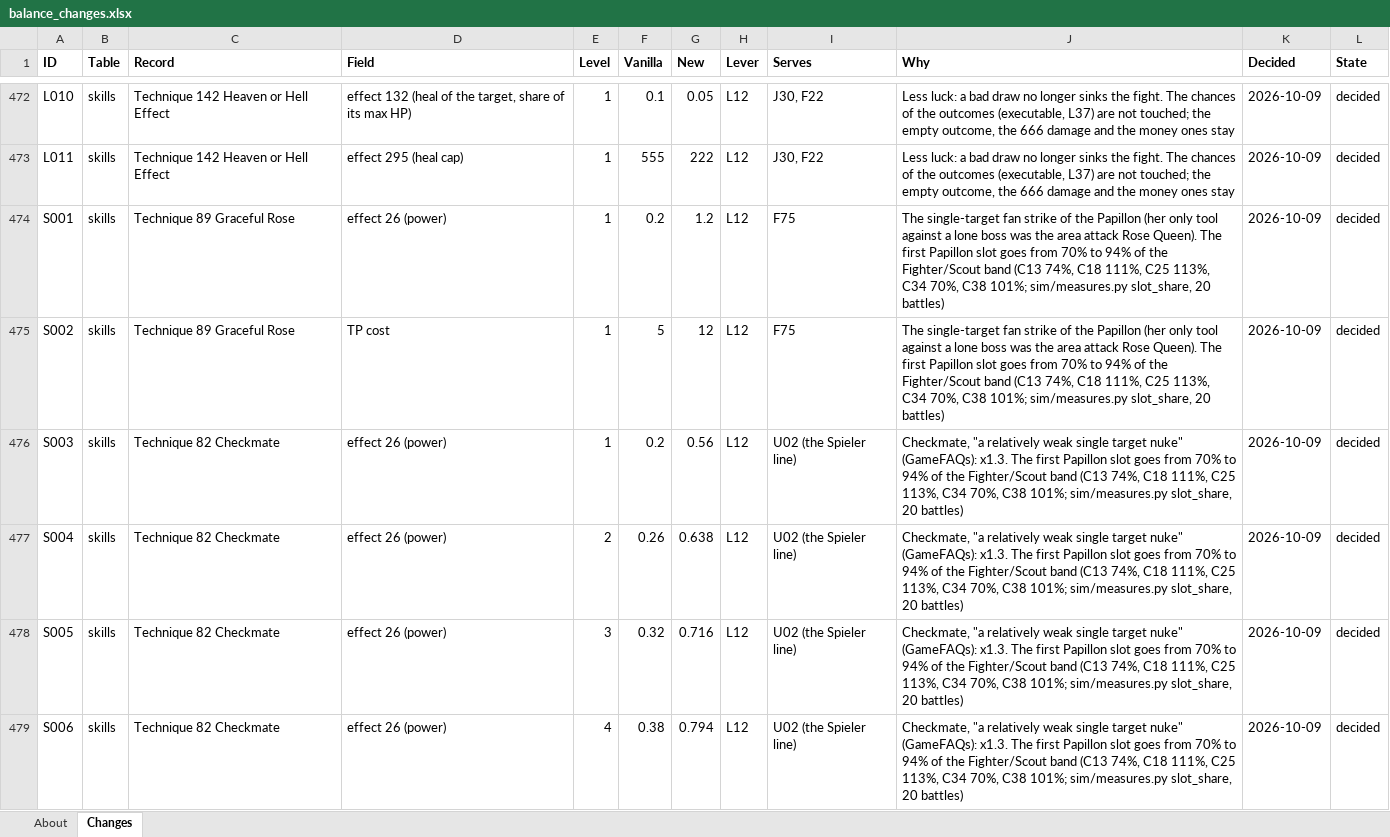
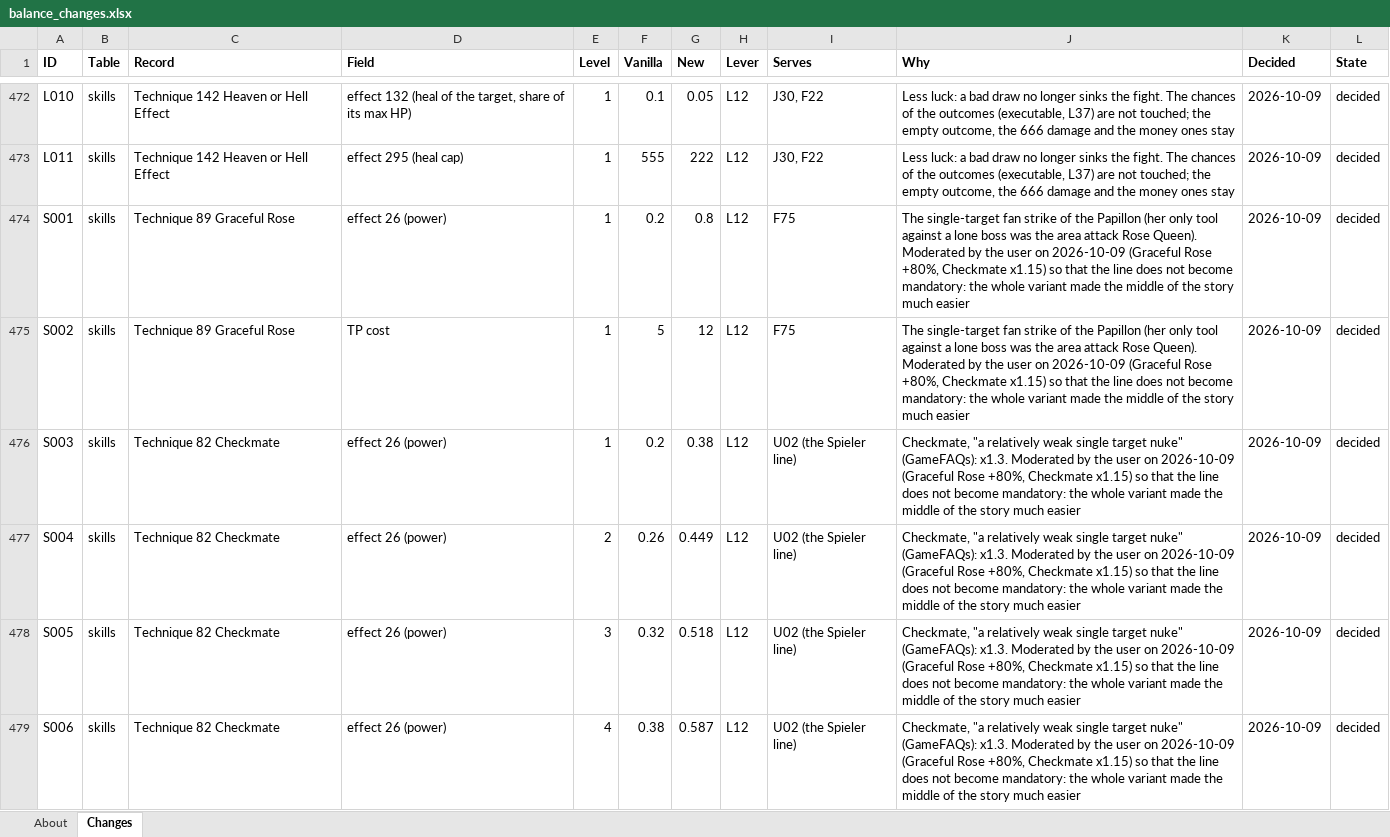
Before and after one commit to Asaad-E/DungeonTravelers_2_2_qol_balance_mod, an Excel workbook: mod_project/data_tables/balance_changes.xlsx, sheet Changes, drawn as a sheet; only a part is shown, gaps mark what is left out; values as stored, in another font and other column widths than the file's, no borders; the diff covers the shown part only; the diff names each change by its address in the sheet, - before the commit and + after, or states it on an @@ line.

Commit message:
data: spieler moderated (Graceful Rose +80%
spieler moderated (Graceful Rose +80%, Checkmate x1.15) so it does not
become mandatory; the slot wins on par with the other lines

```diff
--- a/mod_project/data_tables/balance_changes.xlsx (sheet Changes)
+++ b/mod_project/data_tables/balance_changes.xlsx (sheet Changes)
-G474 (New): 1.2
+G474 (New): 0.8
-J474:J475 (Why): …Rose Queen). The first Papillon slot goes from 70% to 94% of the Fighter/Scout band (C13 74%, C18 111%, C25 113%, C34 70%, C38 101%; sim/measures.py slot_share, 20 battles)
+J474:J475 (Why): …Rose Queen). Moderated by the user on 2026-10-09 (Graceful Rose +80%, Checkmate x1.15) so that the line does not become mandatory: the whole variant made the middle of the story much easier
-G476 (New): 0.56
+G476 (New): 0.38
-J476:J479 (Why): …(GameFAQs): x1.3. The first Papillon slot goes from 70% to 94% of the Fighter/Scout band (C13 74%, C18 111%, C25 113%, C34 70%, C38 101%; sim/measures.py slot_share, 20 battles)
+J476:J479 (Why): …(GameFAQs): x1.3. Moderated by the user on 2026-10-09 (Graceful Rose +80%, Checkmate x1.15) so that the line does not become mandatory: the whole variant made the middle of the story much easier
-G477 (New): 0.638
+G477 (New): 0.449
-G478 (New): 0.716
+G478 (New): 0.518
-G479 (New): 0.794
+G479 (New): 0.587
```
Also changed, not shown: 12 edited cells elsewhere in this sheet, mod_project/data_tables/balance_criteria.xlsx.
